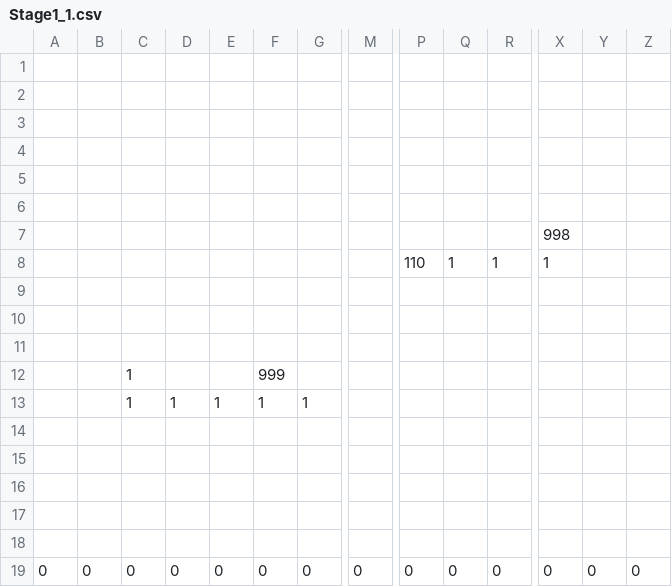
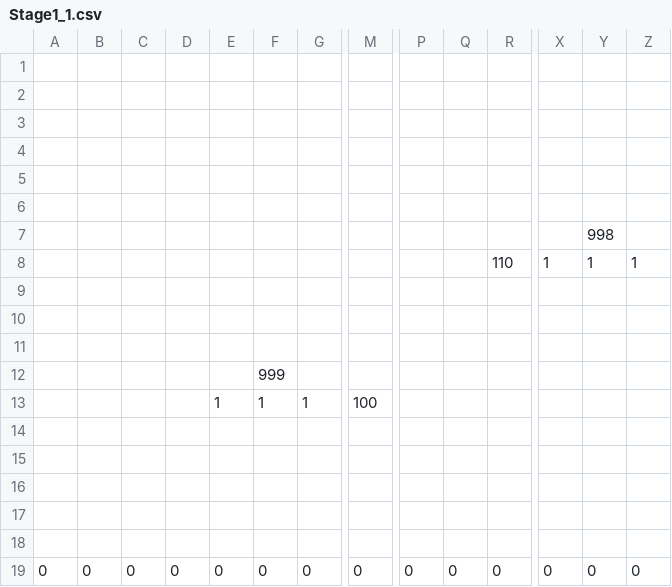
Before and after one commit to ImbecileFabio/HEW2024, a CSV file: ComponentFramework/MapData/Stage1_1.csv, drawn as a sheet; only a part is shown, gaps mark what is left out; removed rows and columns are numbered as before the commit, all else as after; rows hold the shown columns only; the diff names each change by its address in the sheet, - before the commit and + after, or states it on an @@ line.

```diff
--- a/ComponentFramework/MapData/Stage1_1.csv
+++ b/ComponentFramework/MapData/Stage1_1.csv
-row 7:  |  |  |  |  |  |  |  |  |  |  | 998
+row 7:  |  |  |  |  |  |  |  |  |  |  |  | 998
-P8: 110
+P8: (empty)
-Q8: 1
+Q8: (empty)
-R8: 1
+R8: 110
-Y8: (empty)
+Y8: 1
-Z8: (empty)
+Z8: 1
-C12: 1
+C12: (empty)
-row 13:  |  | 1 | 1 | 1 | 1 | 1
+row 13:  |  |  |  | 1 | 1 | 1 | 100
```
Also changed, not shown: 27 other files.
